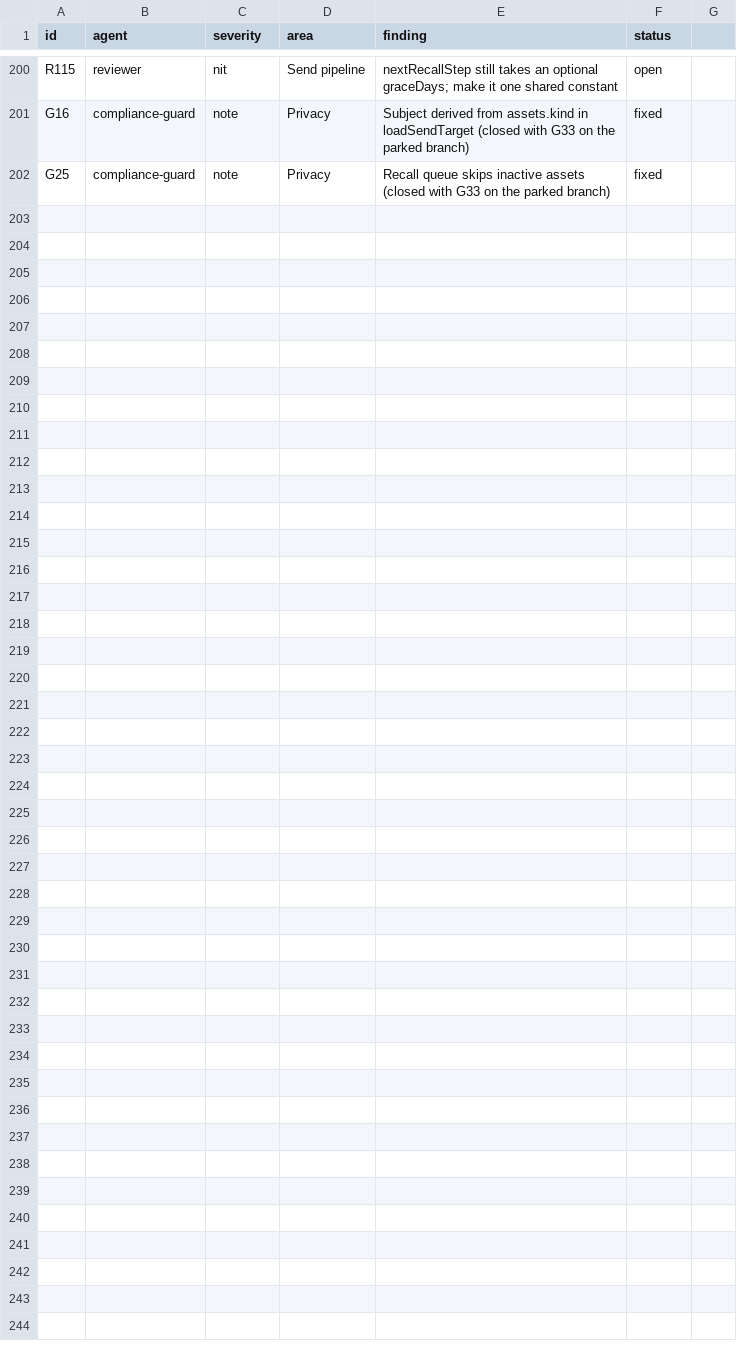
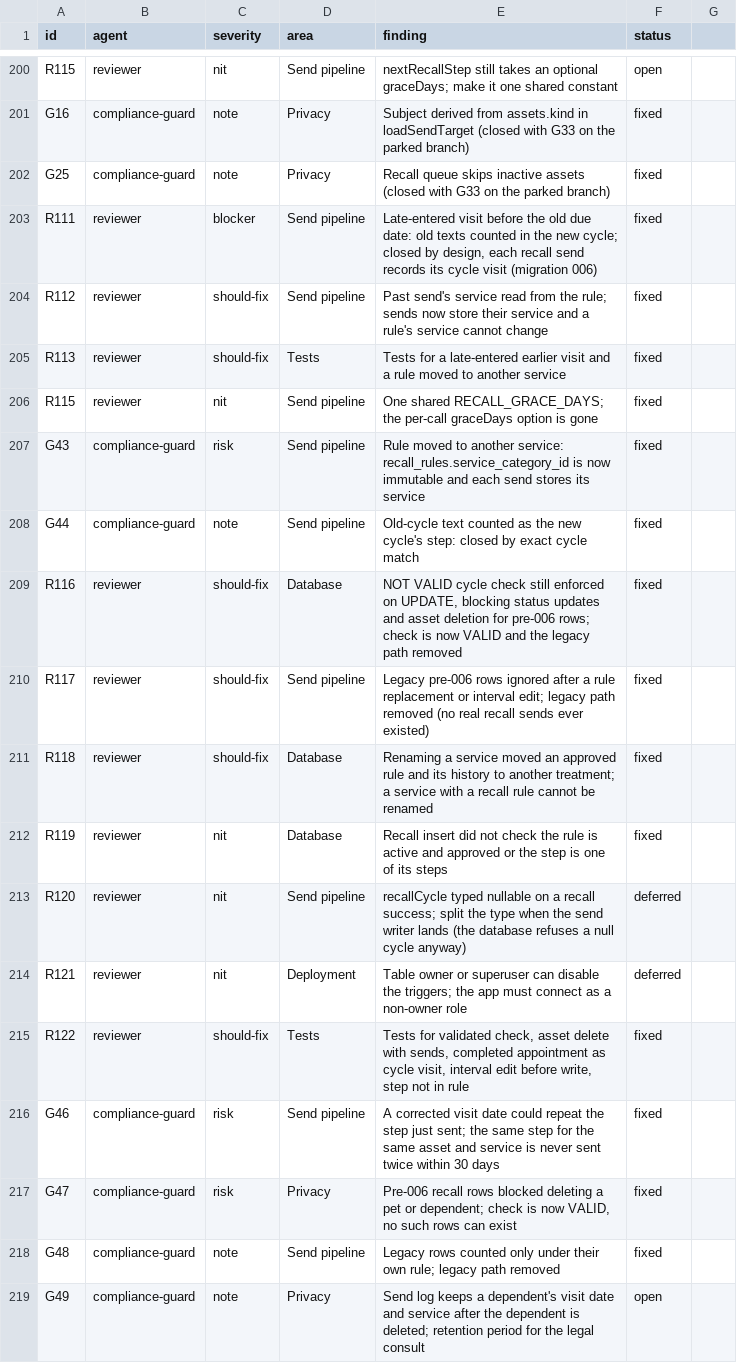
Before and after one commit to rankidd2-stack/revisit, a CSV file: status/findings.csv, drawn as a sheet; only a part is shown, gaps mark what is left out.

```diff
--- a/status/findings.csv
+++ b/status/findings.csv
@@ -202 +202,18 @@ G16,compliance-guard,note,Privacy,"Subject derived from assets.kind in loadSendT
 G25,compliance-guard,note,Privacy,"Recall queue skips inactive assets (closed with G33 on the parked branch)",fixed
+R111,reviewer,blocker,Send pipeline,"Late-entered visit before the old due date: old texts counted in the new cycle; closed by design, each recall send records its cycle visit (migration 006)",fixed
+R112,reviewer,should-fix,Send pipeline,"Past send's service read from the rule; sends now store their service and a rule's service cannot change",fixed
+R113,reviewer,should-fix,Tests,"Tests for a late-entered earlier visit and a rule moved to another service",fixed
+R115,reviewer,nit,Send pipeline,"One shared RECALL_GRACE_DAYS; the per-call graceDays option is gone",fixed
+G43,compliance-guard,risk,Send pipeline,"Rule moved to another service: recall_rules.service_category_id is now immutable and each send stores its service",fixed
+G44,compliance-guard,note,Send pipeline,"Old-cycle text counted as the new cycle's step: closed by exact cycle match",fixed
+R116,reviewer,should-fix,Database,"NOT VALID cycle check still enforced on UPDATE, blocking status updates and asset deletion for pre-006 rows; check is now VALID and the legacy path removed",fixed
+R117,reviewer,should-fix,Send pipeline,"Legacy pre-006 rows ignored after a rule replacement or interval edit; legacy path removed (no real recall sends ever existed)",fixed
+R118,reviewer,should-fix,Database,"Renaming a service moved an approved rule and its history to another treatment; a service with a recall rule cannot be renamed",fixed
+R119,reviewer,nit,Database,"Recall insert did not check the rule is active and approved or the step is one of its steps",fixed
+R120,reviewer,nit,Send pipeline,"recallCycle typed nullable on a recall success; split the type when the send writer lands (the database refuses a null cycle anyway)",deferred
+R121,reviewer,nit,Deployment,"Table owner or superuser can disable the triggers; the app must connect as a non-owner role",deferred
+R122,reviewer,should-fix,Tests,"Tests for validated check, asset delete with sends, completed appointment as cycle visit, interval edit before write, step not in rule",fixed
+G46,compliance-guard,risk,Send pipeline,"A corrected visit date could repeat the step just sent; the same step for the same asset and service is never sent twice within 30 days",fixed
+G47,compliance-guard,risk,Privacy,"Pre-006 recall rows blocked deleting a pet or dependent; check is now VALID, no such rows can exist",fixed
+G48,compliance-guard,note,Send pipeline,"Legacy rows counted only under their own rule; legacy path removed",fixed
+G49,compliance-guard,note,Privacy,"Send log keeps a dependent's visit date and service after the dependent is deleted; retention period for the legal consult",open
```
Also changed, not shown: 1 other file.
